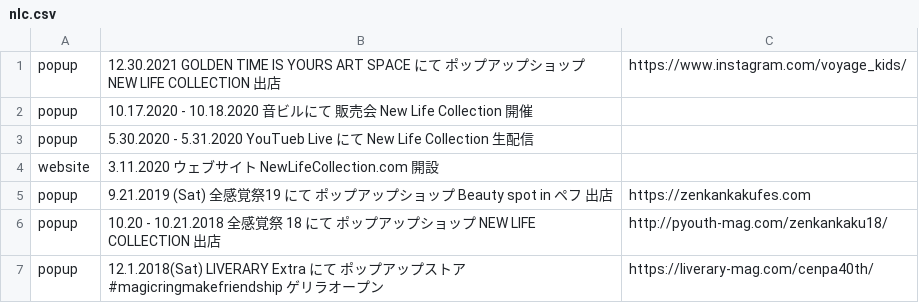
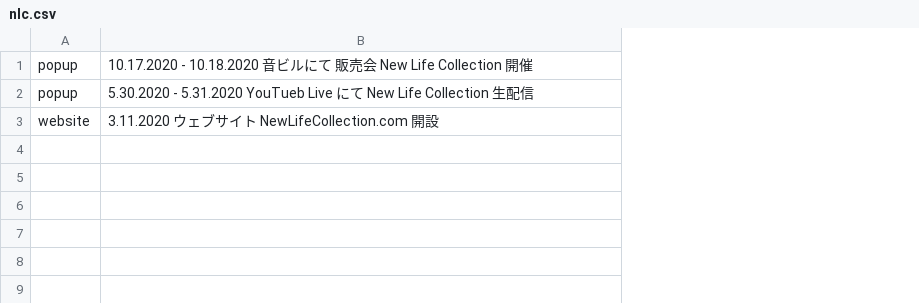
Before and after one commit to pe-hu/index, a CSV file: update/nlc/nlc.csv, drawn as a sheet; removed rows and columns are numbered as before the commit, all else as after; the diff names each change by its address in the sheet, - before the commit and + after, or states it on an @@ line.

```diff
--- a/update/nlc/nlc.csv
+++ b/update/nlc/nlc.csv
-column C, empty
-row 1: popup | 12.30.2021 GOLDEN TIME IS YOURS ART SPACE にて ポップアップショップ NEW LIFE COLLECTION 出店 | https://www.instagram.com/voyage_kids/
-row 5: popup | 9.21.2019 (Sat) 全感覚祭19 にて ポップアップショップ Beauty spot in ペフ 出店 | https://zenkankakufes.com
-row 6: popup | 10.20 - 10.21.2018 全感覚祭 18 にて ポップアップショップ NEW LIFE COLLECTION 出店 | http://pyouth-mag.com/zenkankaku18/
-row 7: popup | 12.1.2018(Sat) LIVERARY Extra にて ポップアップストア #magicringmakefriendship ゲリラオープン | https://liverary-mag.com/cenpa40th/
```
Also changed, not shown: update/collaboration/topics.csv, 1 other file.
